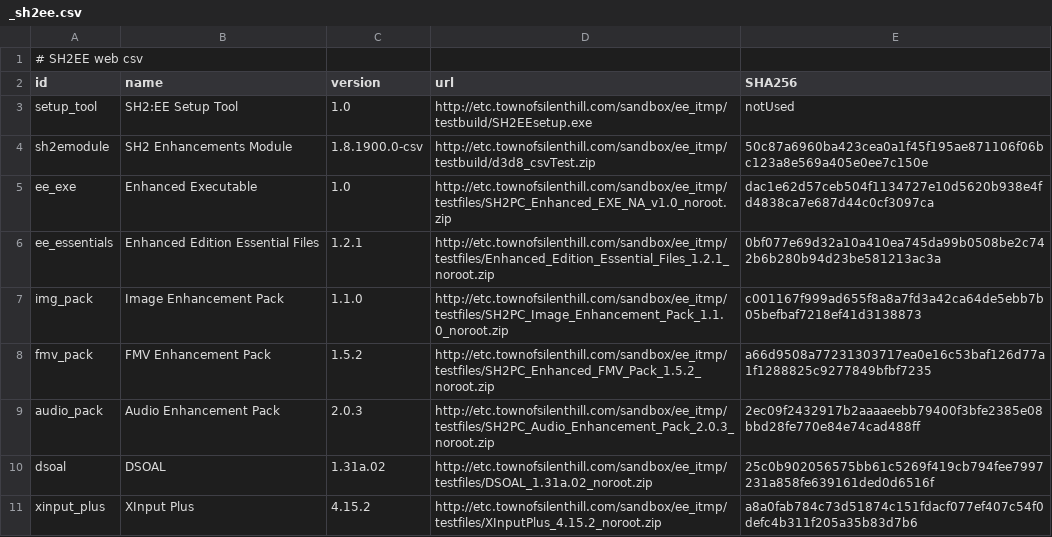
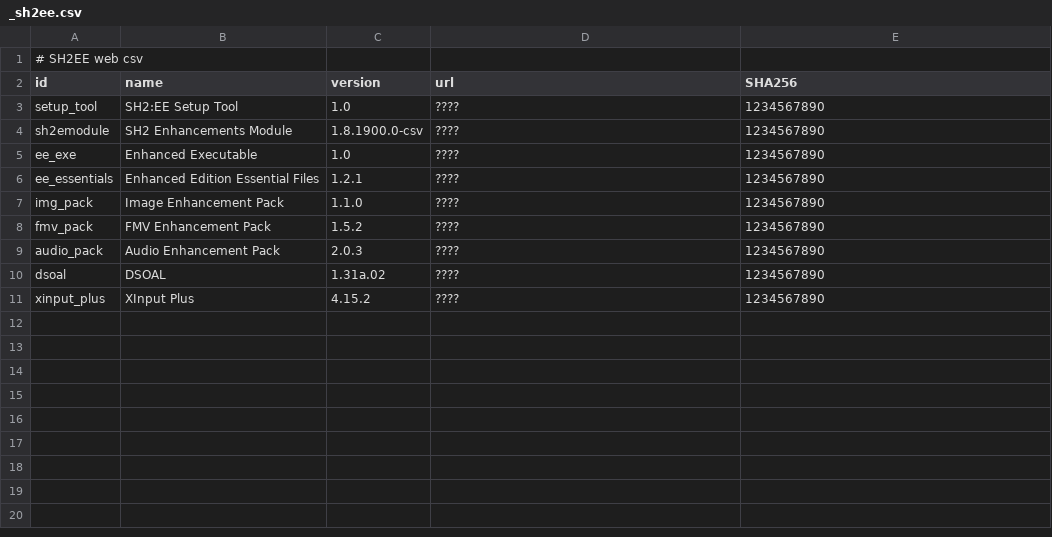
Before and after one commit to nipkownix/SH2EE-web-installer, a CSV file: resources/_sh2ee.csv, drawn as a sheet.

```diff
--- a/resources/_sh2ee.csv
+++ b/resources/_sh2ee.csv
@@ -2,10 +2,10 @@
 id,name,version,url,SHA256
-setup_tool,SH2:EE Setup Tool,1.0,http://etc.townofsilenthill.com/sandbox/ee_itmp/testbuild/SH2EEsetup.exe,notUsed
-sh2emodule,SH2 Enhancements Module,1.8.1900.0-csv,http://etc.townofsilenthill.com/sandbox/ee_itmp/testbuild/d3d8_csvTest.zip,50c87a6960ba423cea0a1f45f195ae871106f06bc123a8e569a405e0ee7c150e
-ee_exe,Enhanced Executable,1.0,http://etc.townofsilenthill.com/sandbox/ee_itmp/testfiles/SH2PC_Enhanced_EXE_NA_v1.0_noroot.zip,dac1e62d57ceb504f1134727e10d5620b938e4fd4838ca7e687d44c0cf3097ca
-ee_essentials,Enhanced Edition Essential Files,1.2.1,http://etc.townofsilenthill.com/sandbox/ee_itmp/testfiles/Enhanced_Edition_Essential_Files_1.2.1_noroot.zip,0bf077e69d32a10a410ea745da99b0508be2c742b6b280b94d23be581213ac3a
-img_pack,Image Enhancement Pack,1.1.0,http://etc.townofsilenthill.com/sandbox/ee_itmp/testfiles/SH2PC_Image_Enhancement_Pack_1.1.0_noroot.zip,c001167f999ad655f8a8a7fd3a42ca64de5ebb7b05befbaf7218ef41d3138873
-fmv_pack,FMV Enhancement Pack,1.5.2,http://etc.townofsilenthill.com/sandbox/ee_itmp/testfiles/SH2PC_Enhanced_FMV_Pack_1.5.2_noroot.zip,a66d9508a77231303717ea0e16c53baf126d77a1f1288825c9277849bfbf7235
-audio_pack,Audio Enhancement Pack,2.0.3,http://etc.townofsilenthill.com/sandbox/ee_itmp/testfiles/SH2PC_Audio_Enhancement_Pack_2.0.3_noroot.zip,2ec09f2432917b2aaaaeebb79400f3bfe2385e08bbd28fe770e84e74cad488ff
-dsoal,DSOAL,1.31a.02,http://etc.townofsilenthill.com/sandbox/ee_itmp/testfiles/DSOAL_1.31a.02_noroot.zip,25c0b902056575bb61c5269f419cb794fee7997231a858fe639161ded0d6516f
-xinput_plus,XInput Plus,4.15.2,http://etc.townofsilenthill.com/sandbox/ee_itmp/testfiles/XInputPlus_4.15.2_noroot.zip,a8a0fab784c73d51874c151fdacf077ef407c54f0defc4b311f205a35b83d7b6
+setup_tool,SH2:EE Setup Tool,1.0,????,1234567890
+sh2emodule,SH2 Enhancements Module,1.8.1900.0-csv,????,1234567890
+ee_exe,Enhanced Executable,1.0,????,1234567890
+ee_essentials,Enhanced Edition Essential Files,1.2.1,????,1234567890
+img_pack,Image Enhancement Pack,1.1.0,????,1234567890
+fmv_pack,FMV Enhancement Pack,1.5.2,????,1234567890
+audio_pack,Audio Enhancement Pack,2.0.3,????,1234567890
+dsoal,DSOAL,1.31a.02,????,1234567890
+xinput_plus,XInput Plus,4.15.2,????,1234567890
```
Also changed, not shown: 11 other files.
